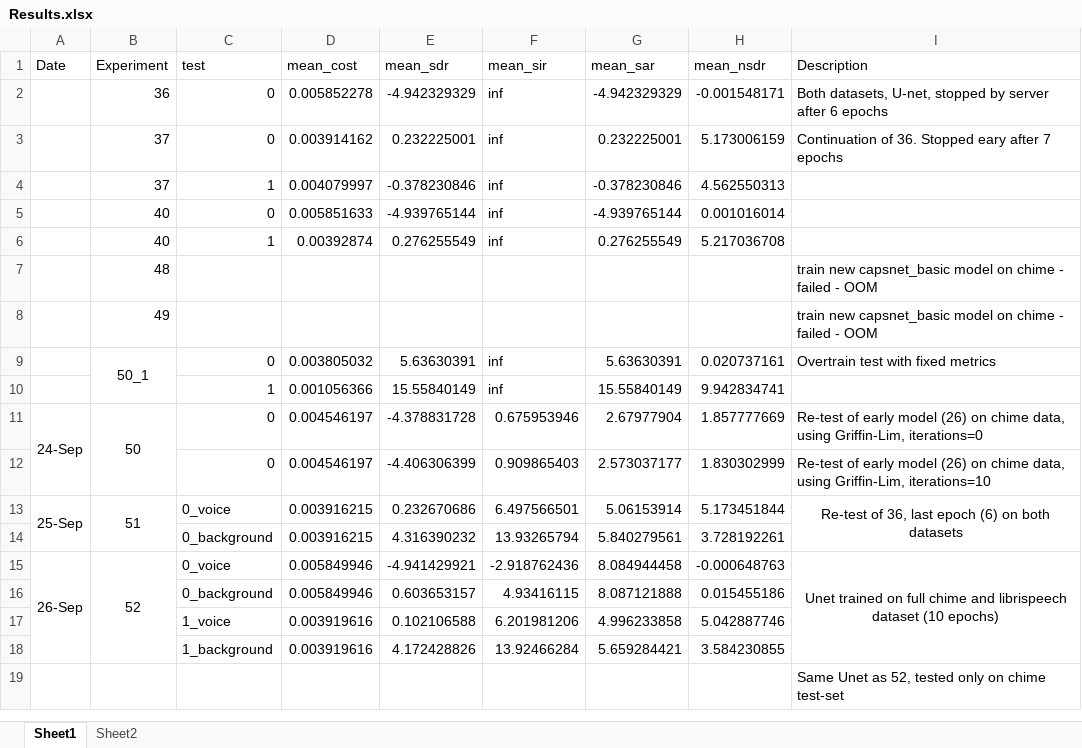
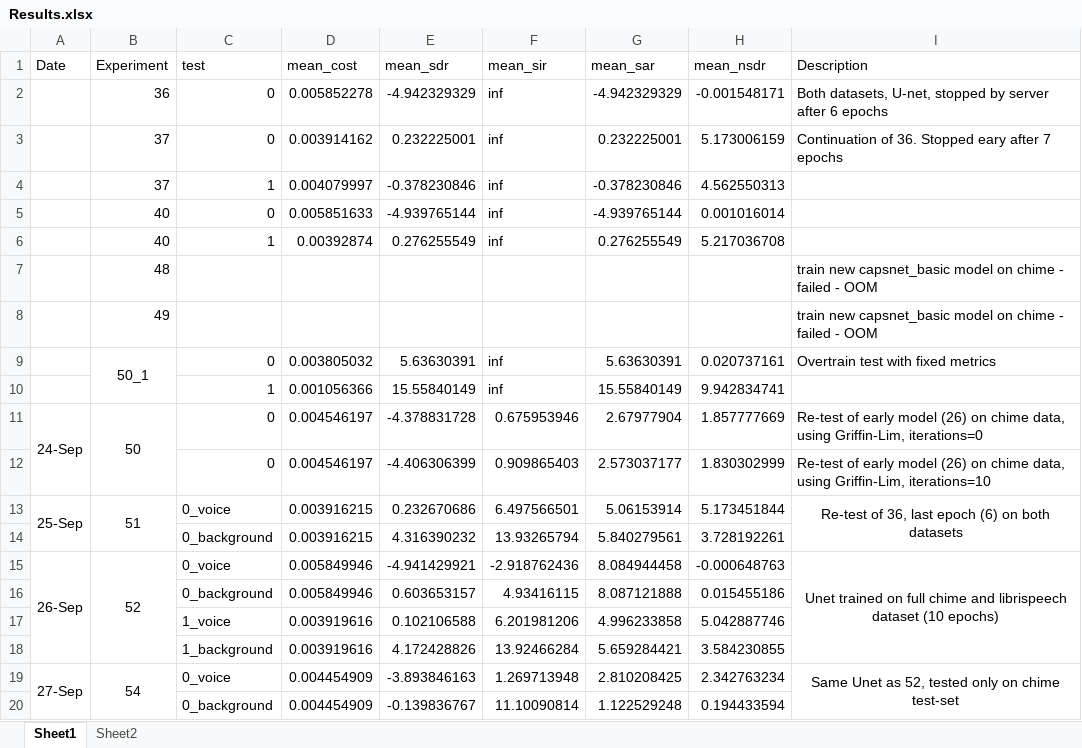
Before and after one commit to tobystaines/MScFinalProject, an Excel workbook: test_metrics/Results.xlsx, sheet Sheet1, drawn as a sheet; values as stored, in another font and other column widths than the file's, no borders; removed rows and columns are numbered as before the commit, all else as after; the diff names each change by its address in the sheet, - before the commit and + after, or states it on an @@ line.

```diff
--- a/test_metrics/Results.xlsx (sheet Sheet1)
+++ b/test_metrics/Results.xlsx (sheet Sheet1)
-row 19:  |  |  |  |  |  |  |  | Same Unet as 52, tested only on chime test-set
+row 19: 27-Sep | 54 | 0_voice | 0.004454909 | -3.893846163 | 1.269713948 | 2.810208425 | 2.342763234 | Same Unet as 52, tested only on chime test-set
+row 20:  |  | 0_background | 0.004454909 | -0.139836767 | 11.10090814 | 1.122529248 | 0.194433594
```
Also changed, not shown: 8 other files.
